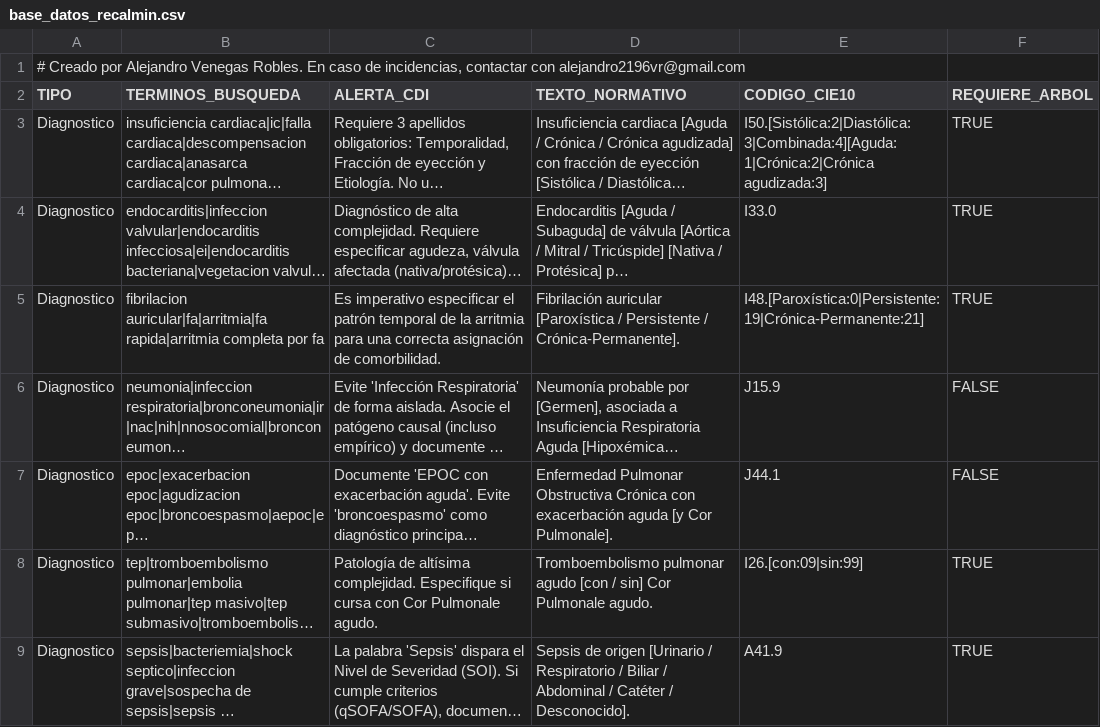
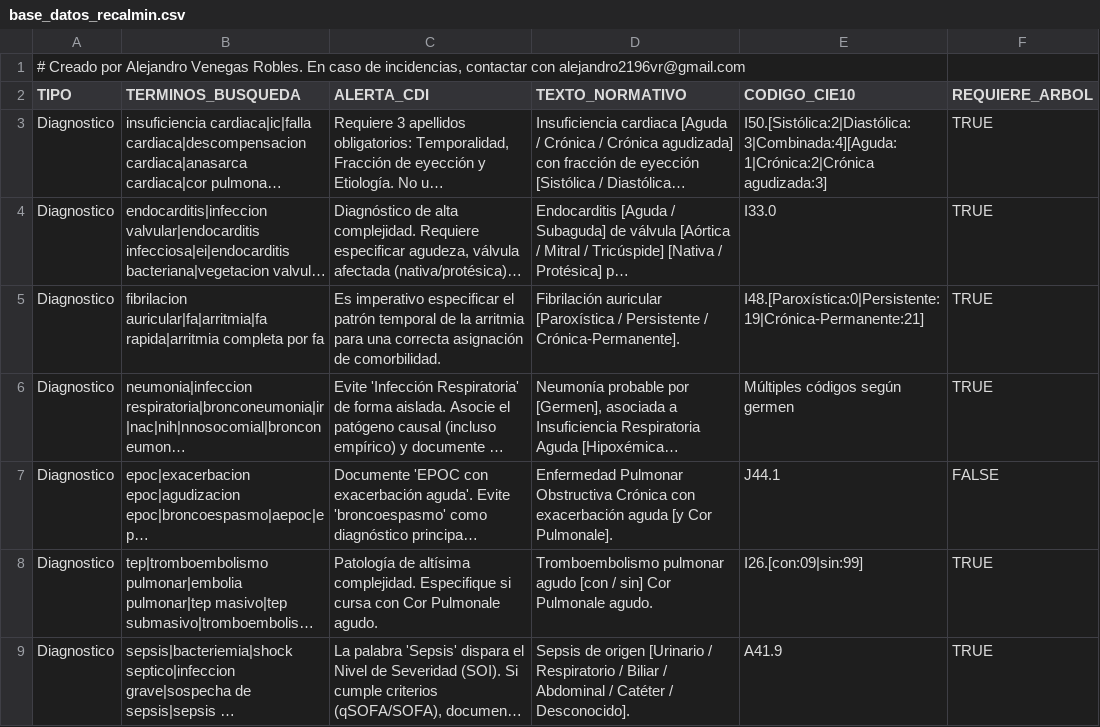
Before and after one commit to aljVe/codificador-medico-web, a CSV file: base_datos_recalmin.csv, drawn as a sheet; only a part is shown; long unchanged cells end in …; the diff covers the shown part only; the diff names each change by its address in the sheet, - before the commit and + after, or states it on an @@ line.

```diff
--- a/base_datos_recalmin.csv
+++ b/base_datos_recalmin.csv
-E6 (CODIGO_CIE10): J15.9
+E6 (CODIGO_CIE10): Múltiples códigos según germen
-F6 (REQUIERE_ARBOL): FALSE
+F6 (REQUIERE_ARBOL): TRUE
```
Also changed, not shown: 5 edited cells elsewhere in this file, 1 other file.
